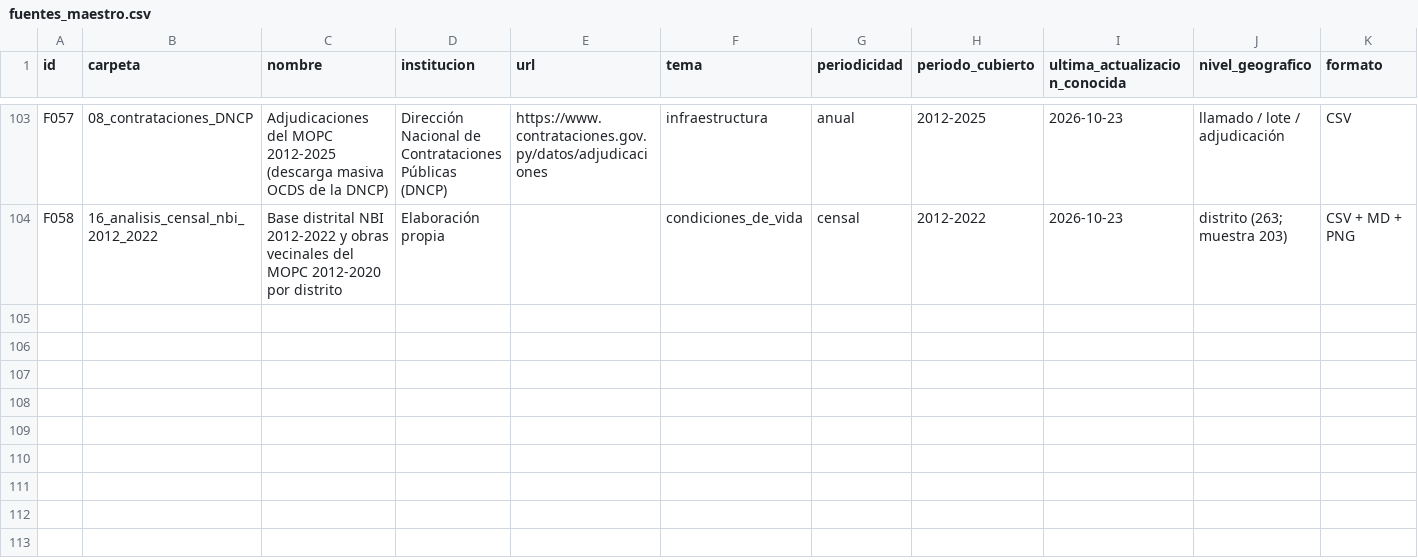
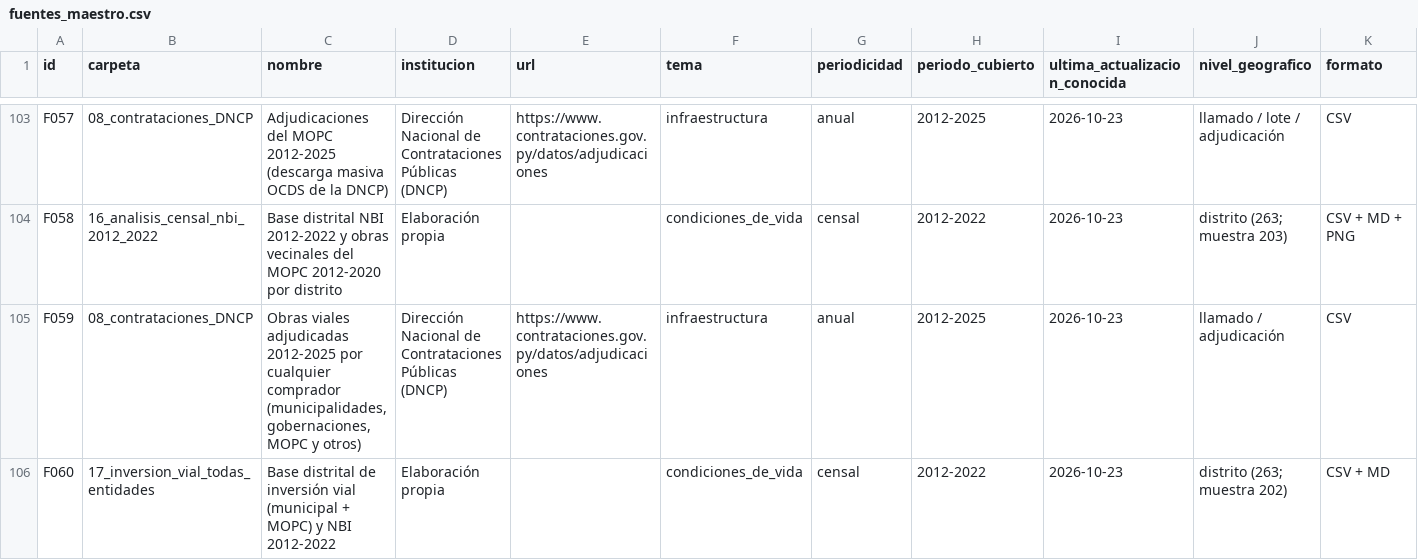
Before and after one commit to ovandofernando-cyber/Infraestructura_caminos, a CSV file: _arquitectura/fuentes_maestro.csv, drawn as a sheet; only a part is shown, gaps mark what is left out; rows hold the shown columns only; the diff names each change by its address in the sheet, - before the commit and + after, or states it on an @@ line.

```diff
--- a/_arquitectura/fuentes_maestro.csv
+++ b/_arquitectura/fuentes_maestro.csv
+row 105: F059 | 08_contrataciones_DNCP | Obras viales adjudicadas 2012-2025 por cualquier comprador (municipalidades, gobernaciones, MOPC y otros) | Dirección Nacional de Contrataciones Públicas (DNCP) | https://www.contrataciones.gov.py/datos/adjudicaciones | infraestructura | anual | 2012-2025 | 2026-10-23 | llamado / adjudicación | CSV
+row 106: F060 | 17_inversion_vial_todas_entidades | Base distrital de inversión vial (municipal + MOPC) y NBI 2012-2022 | Elaboración propia |  | condiciones_de_vida | censal | 2012-2022 | 2026-10-23 | distrito (263; muestra 202) | CSV + MD
```
Also changed, not shown: _inventario_archivos.csv, 13 other files.
